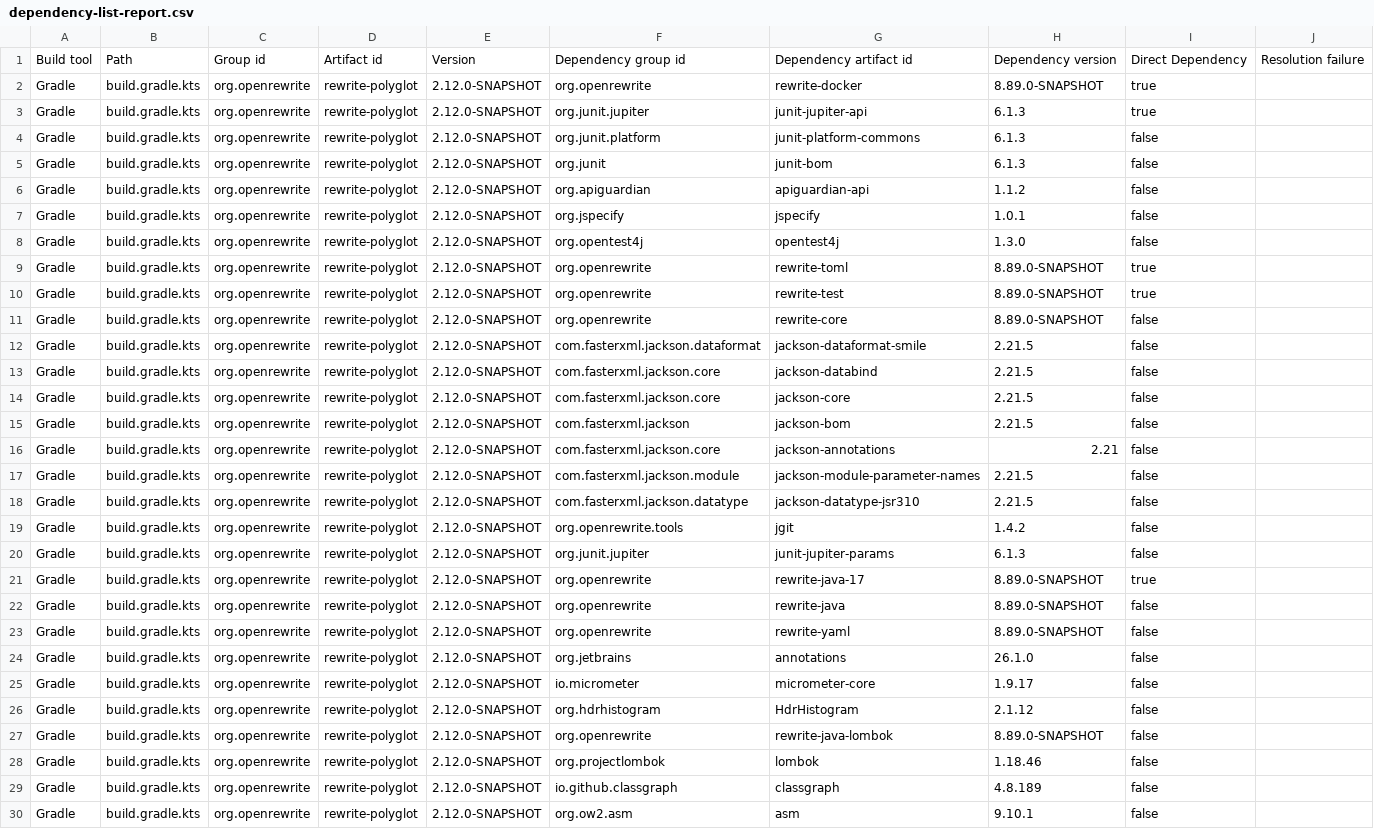
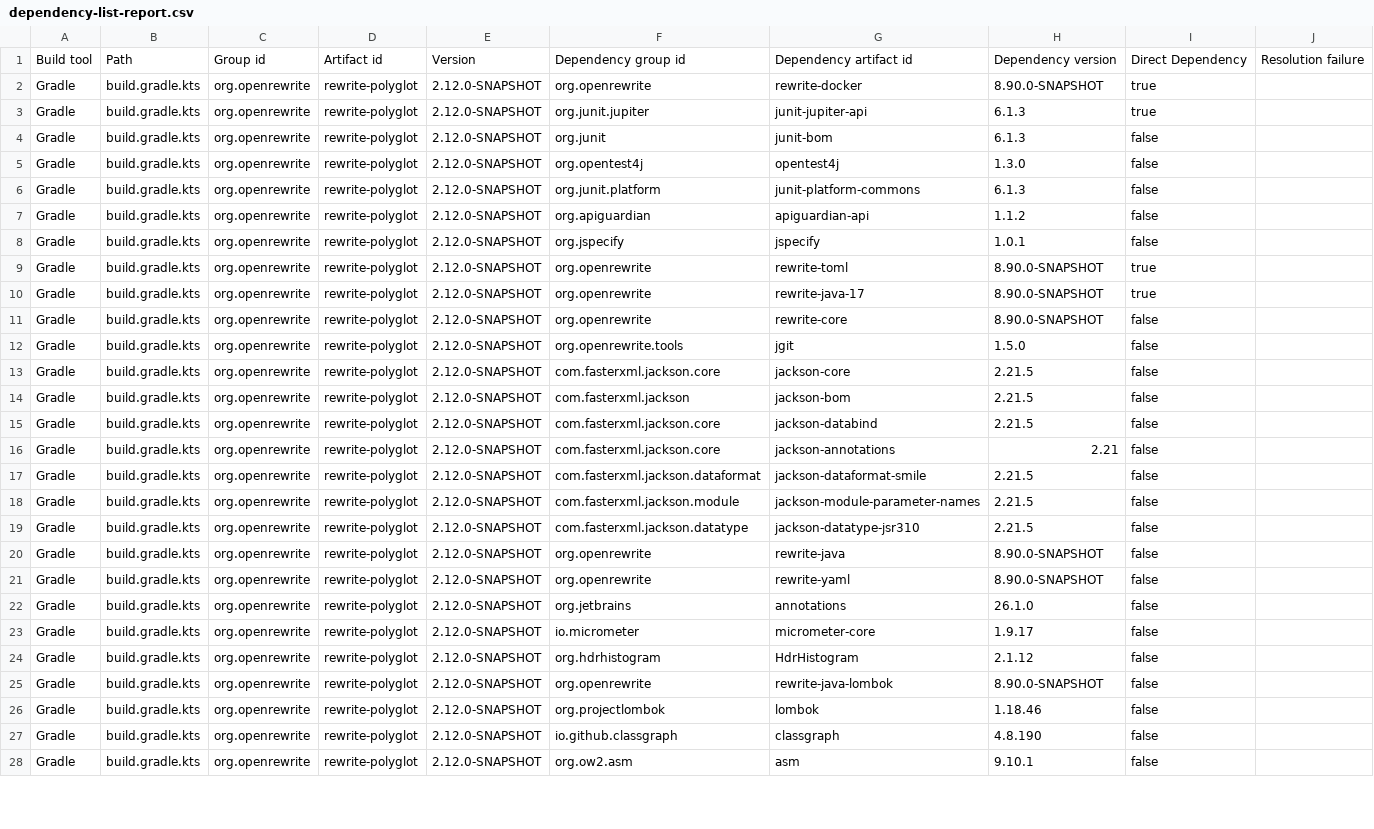
Before and after one commit to openrewrite/rewrite-polyglot, a CSV file: .moderne/context/dependency-list-report.csv, drawn as a sheet; only a part is shown; the diff covers the shown part only.

```diff
--- a/.moderne/context/dependency-list-report.csv
+++ b/.moderne/context/dependency-list-report.csv
@@ -1,24 +1,22 @@
 Build tool,Path,Group id,Artifact id,Version,Dependency group id,Dependency artifact id,Dependency version,Direct Dependency,Resolution failure
-Gradle,build.gradle.kts,org.openrewrite,rewrite-polyglot,2.12.0-SNAPSHOT,org.openrewrite,rewrite-docker,8.89.0-SNAPSHOT,true,
+Gradle,build.gradle.kts,org.openrewrite,rewrite-polyglot,2.12.0-SNAPSHOT,org.openrewrite,rewrite-docker,8.90.0-SNAPSHOT,true,
 Gradle,build.gradle.kts,org.openrewrite,rewrite-polyglot,2.12.0-SNAPSHOT,org.junit.jupiter,junit-jupiter-api,6.1.3,true,
+Gradle,build.gradle.kts,org.openrewrite,rewrite-polyglot,2.12.0-SNAPSHOT,org.junit,junit-bom,6.1.3,false,
+Gradle,build.gradle.kts,org.openrewrite,rewrite-polyglot,2.12.0-SNAPSHOT,org.opentest4j,opentest4j,1.3.0,false,
 Gradle,build.gradle.kts,org.openrewrite,rewrite-polyglot,2.12.0-SNAPSHOT,org.junit.platform,junit-platform-commons,6.1.3,false,
-Gradle,build.gradle.kts,org.openrewrite,rewrite-polyglot,2.12.0-SNAPSHOT,org.junit,junit-bom,6.1.3,false,
 Gradle,build.gradle.kts,org.openrewrite,rewrite-polyglot,2.12.0-SNAPSHOT,org.apiguardian,apiguardian-api,1.1.2,false,
 Gradle,build.gradle.kts,org.openrewrite,rewrite-polyglot,2.12.0-SNAPSHOT,org.jspecify,jspecify,1.0.1,false,
-Gradle,build.gradle.kts,org.openrewrite,rewrite-polyglot,2.12.0-SNAPSHOT,org.opentest4j,opentest4j,1.3.0,false,
-Gradle,build.gradle.kts,org.openrewrite,rewrite-polyglot,2.12.0-SNAPSHOT,org.openrewrite,rewrite-toml,8.89.0-SNAPSHOT,true,
-Gradle,build.gradle.kts,org.openrewrite,rewrite-polyglot,2.12.0-SNAPSHOT,org.openrewrite,rewrite-test,8.89.0-SNAPSHOT,true,
-Gradle,build.gradle.kts,org.openrewrite,rewrite-polyglot,2.12.0-SNAPSHOT,org.openrewrite,rewrite-core,8.89.0-SNAPSHOT,false,
-Gradle,build.gradle.kts,org.openrewrite,rewrite-polyglot,2.12.0-SNAPSHOT,com.fasterxml.jackson.dataformat,jackson-dataformat-smile,2.21.5,false,
-Gradle,build.gradle.kts,org.openrewrite,rewrite-polyglot,2.12.0-SNAPSHOT,com.fasterxml.jackson.core,jackson-databind,2.21.5,false,
+Gradle,build.gradle.kts,org.openrewrite,rewrite-polyglot,2.12.0-SNAPSHOT,org.openrewrite,rewrite-toml,8.90.0-SNAPSHOT,true,
+Gradle,build.gradle.kts,org.openrewrite,rewrite-polyglot,2.12.0-SNAPSHOT,org.openrewrite,rewrite-java-17,8.90.0-SNAPSHOT,true,
+Gradle,build.gradle.kts,org.openrewrite,rewrite-polyglot,2.12.0-SNAPSHOT,org.openrewrite,rewrite-core,8.90.0-SNAPSHOT,false,
+Gradle,build.gradle.kts,org.openrewrite,rewrite-polyglot,2.12.0-SNAPSHOT,org.openrewrite.tools,jgit,1.5.0,false,
 Gradle,build.gradle.kts,org.openrewrite,rewrite-polyglot,2.12.0-SNAPSHOT,com.fasterxml.jackson.core,jackson-core,2.21.5,false,
 Gradle,build.gradle.kts,org.openrewrite,rewrite-polyglot,2.12.0-SNAPSHOT,com.fasterxml.jackson,jackson-bom,2.21.5,false,
+Gradle,build.gradle.kts,org.openrewrite,rewrite-polyglot,2.12.0-SNAPSHOT,com.fasterxml.jackson.core,jackson-databind,2.21.5,false,
 Gradle,build.gradle.kts,org.openrewrite,rewrite-polyglot,2.12.0-SNAPSHOT,com.fasterxml.jackson.core,jackson-annotations,2.21,false,
+Gradle,build.gradle.kts,org.openrewrite,rewrite-polyglot,2.12.0-SNAPSHOT,com.fasterxml.jackson.dataformat,jackson-dataformat-smile,2.21.5,false,
 Gradle,build.gradle.kts,org.openrewrite,rewrite-polyglot,2.12.0-SNAPSHOT,com.fasterxml.jackson.module,jackson-module-parameter-names,2.21.5,false,
 Gradle,build.gradle.kts,org.openrewrite,rewrite-polyglot,2.12.0-SNAPSHOT,com.fasterxml.jackson.datatype,jackson-datatype-jsr310,2.21.5,false,
-Gradle,build.gradle.kts,org.openrewrite,rewrite-polyglot,2.12.0-SNAPSHOT,org.openrewrite.tools,jgit,1.4.2,false,
-Gradle,build.gradle.kts,org.openrewrite,rewrite-polyglot,2.12.0-SNAPSHOT,org.junit.jupiter,junit-jupiter-params,6.1.3,false,
-Gradle,build.gradle.kts,org.openrewrite,rewrite-polyglot,2.12.0-SNAPSHOT,org.openrewrite,rewrite-java-17,8.89.0-SNAPSHOT,true,
-Gradle,build.gradle.kts,org.openrewrite,rewrite-polyglot,2.12.0-SNAPSHOT,org.openrewrite,rewrite-java,8.89.0-SNAPSHOT,false,
-Gradle,build.gradle.kts,org.openrewrite,rewrite-polyglot,2.12.0-SNAPSHOT,org.openrewrite,rewrite-yaml,8.89.0-SNAPSHOT,false,
+Gradle,build.gradle.kts,org.openrewrite,rewrite-polyglot,2.12.0-SNAPSHOT,org.openrewrite,rewrite-java,8.90.0-SNAPSHOT,false,
+Gradle,build.gradle.kts,org.openrewrite,rewrite-polyglot,2.12.0-SNAPSHOT,org.openrewrite,rewrite-yaml,8.90.0-SNAPSHOT,false,
 Gradle,build.gradle.kts,org.openrewrite,rewrite-polyglot,2.12.0-SNAPSHOT,org.jetbrains,annotations,26.1.0,false,
@@ -26,5 +24,5 @@ Gradle,build.gradle.kts,org.openrewrite,rewrite-polyglot,2.12.0-SNAPSHOT,io.micr
 Gradle,build.gradle.kts,org.openrewrite,rewrite-polyglot,2.12.0-SNAPSHOT,org.hdrhistogram,HdrHistogram,2.1.12,false,
-Gradle,build.gradle.kts,org.openrewrite,rewrite-polyglot,2.12.0-SNAPSHOT,org.openrewrite,rewrite-java-lombok,8.89.0-SNAPSHOT,false,
+Gradle,build.gradle.kts,org.openrewrite,rewrite-polyglot,2.12.0-SNAPSHOT,org.openrewrite,rewrite-java-lombok,8.90.0-SNAPSHOT,false,
 Gradle,build.gradle.kts,org.openrewrite,rewrite-polyglot,2.12.0-SNAPSHOT,org.projectlombok,lombok,1.18.46,false,
-Gradle,build.gradle.kts,org.openrewrite,rewrite-polyglot,2.12.0-SNAPSHOT,io.github.classgraph,classgraph,4.8.189,false,
+Gradle,build.gradle.kts,org.openrewrite,rewrite-polyglot,2.12.0-SNAPSHOT,io.github.classgraph,classgraph,4.8.190,false,
 Gradle,build.gradle.kts,org.openrewrite,rewrite-polyglot,2.12.0-SNAPSHOT,org.ow2.asm,asm,9.10.1,false,
```
Also changed, not shown: 1 added row and 16 edited cells elsewhere in this file, .moderne/context/dependency-usage.csv.
